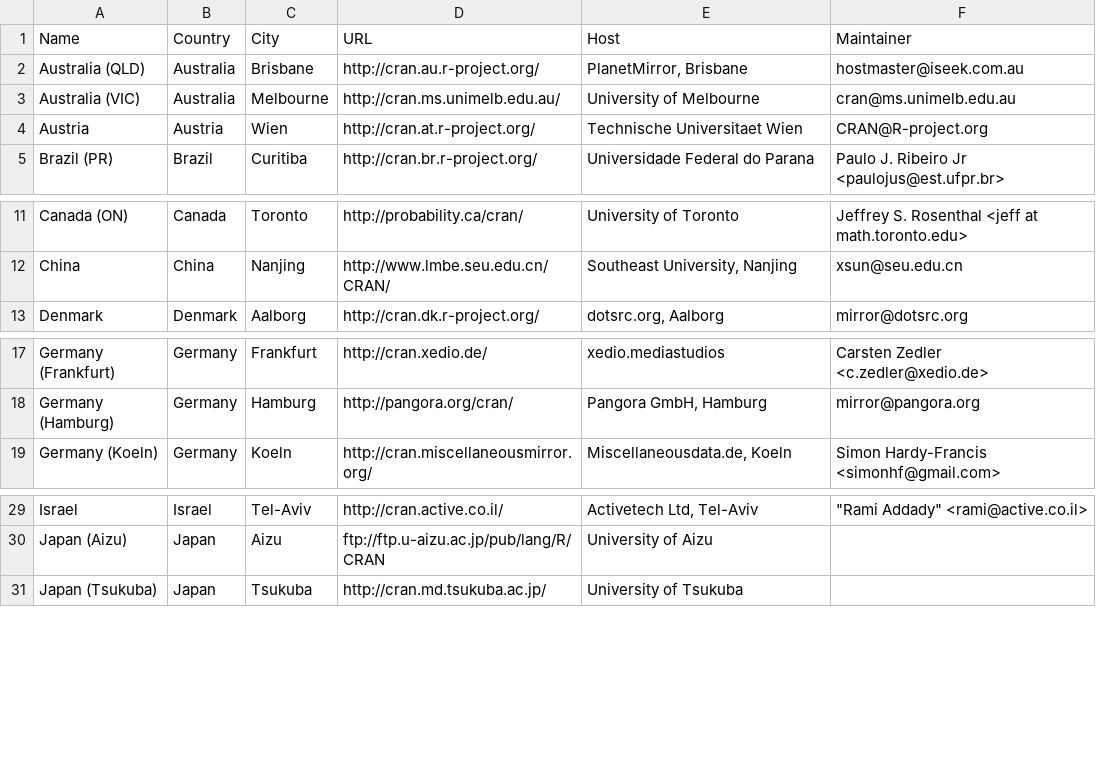
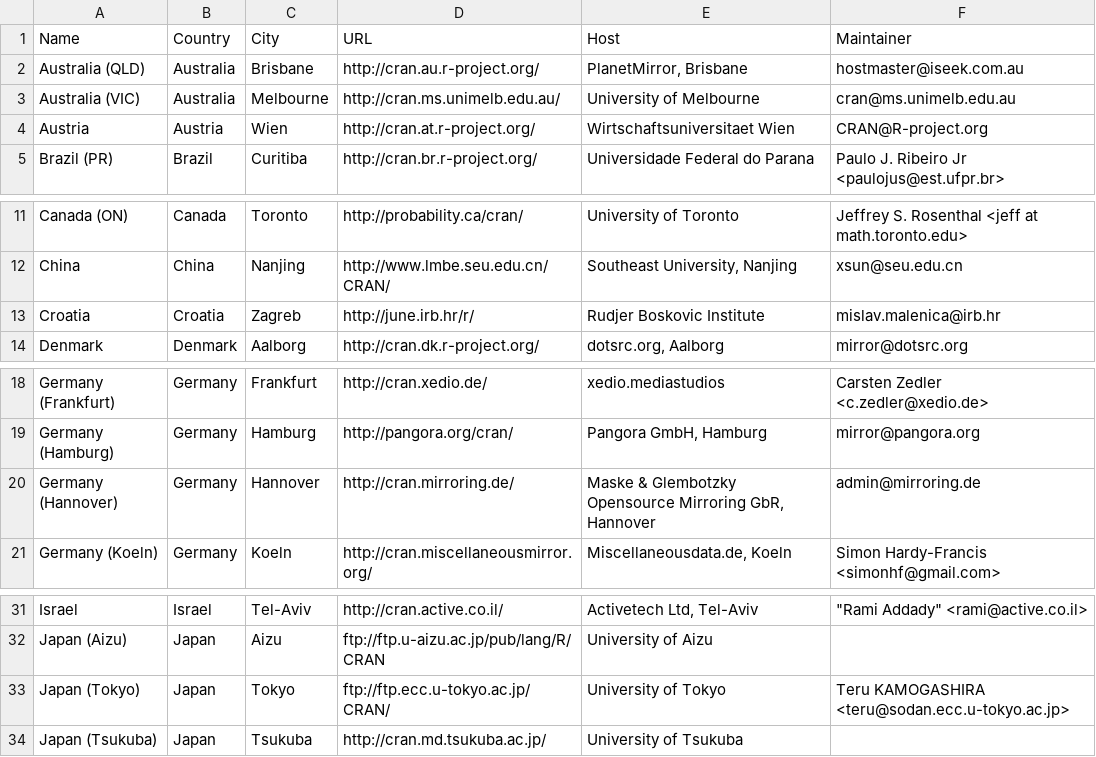
Before and after one commit to wch/r-source, a CSV file: doc/CRAN_mirrors.csv, drawn as a sheet; only a part is shown, gaps mark what is left out.

Commit message:
new mirror in hannover
git-svn-id: https://svn.r-project.org/R/trunk@38419 00db46b3-68df-0310-9c12-caf00c1e9a41

```diff
--- a/doc/CRAN_mirrors.csv
+++ b/doc/CRAN_mirrors.csv
@@ -3,3 +3,3 @@ Name,Country,City,URL,Host,Maintainer
 "Australia (VIC)",Australia,Melbourne,http://cran.ms.unimelb.edu.au/,"University of Melbourne",cran@ms.unimelb.edu.au
-Austria,Austria,Wien,http://cran.at.r-project.org/,"Technische Universitaet Wien",CRAN@R-project.org
+Austria,Austria,Wien,http://cran.at.r-project.org/,"Wirtschaftsuniversitaet Wien",CRAN@R-project.org
 "Brazil (PR)",Brazil,Curitiba,http://cran.br.r-project.org/,"Universidade Federal do Parana","Paulo J. Ribeiro Jr <paulojus@est.ufpr.br>"
@@ -12,2 +12,3 @@ Austria,Austria,Wien,http://cran.at.r-project.org/,"Technische Universitaet Wien
 China,China,Nanjing,http://www.lmbe.seu.edu.cn/CRAN/,"Southeast University, Nanjing",xsun@seu.edu.cn
+Croatia,Croatia,Zagreb,http://june.irb.hr/r/,"Rudjer Boskovic Institute",mislav.malenica@irb.hr
 Denmark,Denmark,Aalborg,http://cran.dk.r-project.org/,"dotsrc.org, Aalborg",mirror@dotsrc.org
@@ -18,2 +19,3 @@ Denmark,Denmark,Aalborg,http://cran.dk.r-project.org/,"dotsrc.org, Aalborg",mirr
 "Germany (Hamburg)",Germany,Hamburg,http://pangora.org/cran/,"Pangora GmbH, Hamburg",mirror@pangora.org
+"Germany (Hannover)",Germany,Hannover,http://cran.mirroring.de/,"Maske & Glembotzky Opensource Mirroring GbR, Hannover",admin@mirroring.de
 "Germany (Koeln)",Germany,Koeln,http://cran.miscellaneousmirror.org/,"Miscellaneousdata.de, Koeln","Simon Hardy-Francis <simonhf@gmail.com>"
@@ -30,2 +32,3 @@ Israel,Israel,Tel-Aviv,http://cran.active.co.il/,"Activetech Ltd, Tel-Aviv","""R
 "Japan (Aizu)",Japan,Aizu,ftp://ftp.u-aizu.ac.jp/pub/lang/R/CRAN,"University of Aizu",
+"Japan (Tokyo)",Japan,Tokyo,ftp://ftp.ecc.u-tokyo.ac.jp/CRAN/,"University of Tokyo","Teru KAMOGASHIRA <teru@sodan.ecc.u-tokyo.ac.jp>"
 "Japan (Tsukuba)",Japan,Tsukuba,http://cran.md.tsukuba.ac.jp/,"University of Tsukuba",
```
